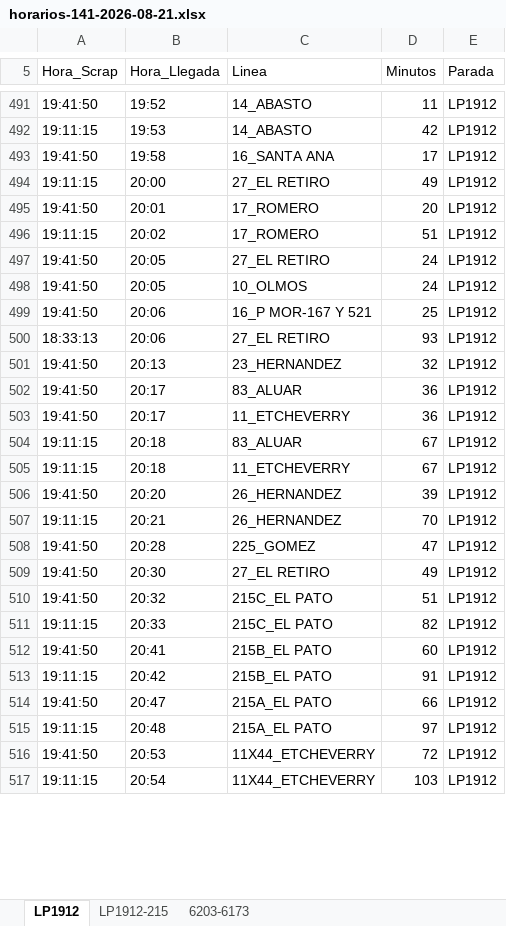
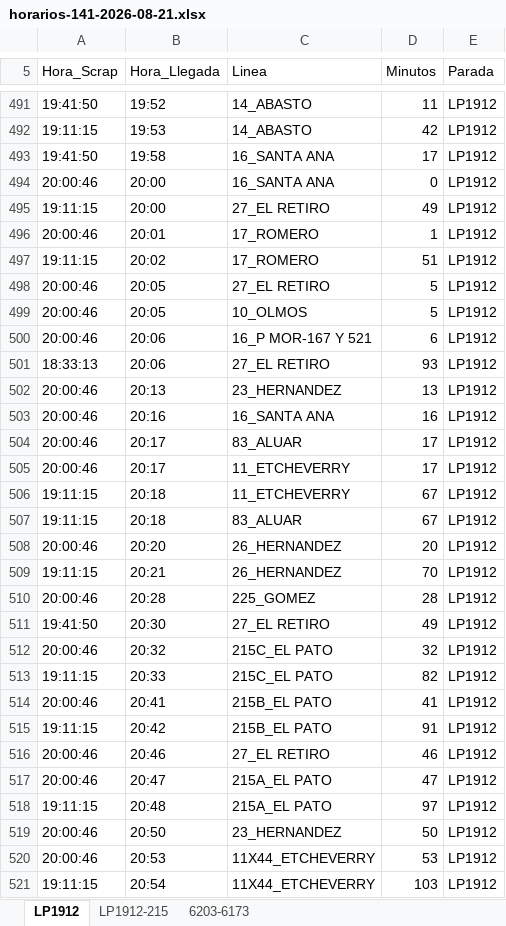
Before and after one commit to palomac00/recolector-cuadradoapp, an Excel workbook: data/horarios-141-2026-08-21.xlsx, sheet LP1912, drawn as a sheet; only a part is shown, gaps mark what is left out; values as stored, in another font and other column widths than the file's, no borders; addresses are those after the commit; the diff covers the shown part only; the diff names each change by its address in the sheet, - before the commit and + after, or states it on an @@ line.

```diff
--- a/data/horarios-141-2026-08-21.xlsx (sheet LP1912)
+++ b/data/horarios-141-2026-08-21.xlsx (sheet LP1912)
+row 494: 20:00:46 | 20:00 | 16_SANTA ANA | 0 | LP1912
-A496 (Hora_Scrap): 19:41:50
+A496 (Hora_Scrap): 20:00:46
-D496 (Minutos): 20
+D496 (Minutos): 1
-A498:A500 (Hora_Scrap): 19:41:50
+A498:A500 (Hora_Scrap): 20:00:46
-D498:D499 (Minutos): 24
+D498:D499 (Minutos): 5
-D500 (Minutos): 25
+D500 (Minutos): 6
-A502 (Hora_Scrap): 19:41:50
+A502 (Hora_Scrap): 20:00:46
-D502 (Minutos): 32
+D502 (Minutos): 13
+row 503: 20:00:46 | 20:16 | 16_SANTA ANA | 16 | LP1912
-A504:A505 (Hora_Scrap): 19:41:50
+A504:A505 (Hora_Scrap): 20:00:46
-D504:D505 (Minutos): 36
+D504:D505 (Minutos): 17
@@ row 505 moved to row 506: 19:11:15 @@
-A508 (Hora_Scrap): 19:41:50
+A508 (Hora_Scrap): 20:00:46
-D508 (Minutos): 39
+D508 (Minutos): 20
-A510 (Hora_Scrap): 19:41:50
+A510 (Hora_Scrap): 20:00:46
-D510 (Minutos): 47
+D510 (Minutos): 28
-A512 (Hora_Scrap): 19:41:50
+A512 (Hora_Scrap): 20:00:46
-D512 (Minutos): 51
+D512 (Minutos): 32
-A514 (Hora_Scrap): 19:41:50
+A514 (Hora_Scrap): 20:00:46
-D514 (Minutos): 60
+D514 (Minutos): 41
+row 516: 20:00:46 | 20:46 | 27_EL RETIRO | 46 | LP1912
-A517 (Hora_Scrap): 19:41:50
+A517 (Hora_Scrap): 20:00:46
-D517 (Minutos): 66
+D517 (Minutos): 47
+row 519: 20:00:46 | 20:50 | 23_HERNANDEZ | 50 | LP1912
-A520 (Hora_Scrap): 19:41:50
+A520 (Hora_Scrap): 20:00:46
-D520 (Minutos): 72
+D520 (Minutos): 53
```
Also changed, not shown: 1 added row, 58 moved rows and 12 edited cells elsewhere in this sheet, sheet LP1912-215, sheet 6203-6173.
